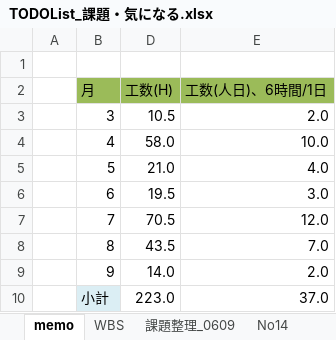
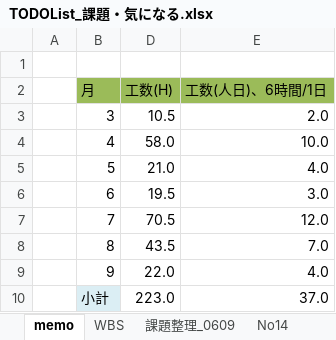
Before and after one commit to gitRock2016/WFS_Design, an Excel workbook: 99.work/TODOList_課題・気になる.xlsx, sheet memo, drawn as a sheet; values as stored, in another font and other column widths than the file's, no borders; the diff names each change by its address in the sheet, - before the commit and + after, or states it on an @@ line.

```diff
--- a/99.work/TODOList_課題・気になる.xlsx (sheet memo)
+++ b/99.work/TODOList_課題・気になる.xlsx (sheet memo)
-D9 (工数(H)): 14.0
+D9 (工数(H)): 22.0
-E9 (工数(人日)、6時間/1日): 2.0
+E9 (工数(人日)、6時間/1日): 4.0
```
Also changed, not shown: sheet WBS, hidden cells, charts or pictures, 02.製造/地図HTML.xlsx.
